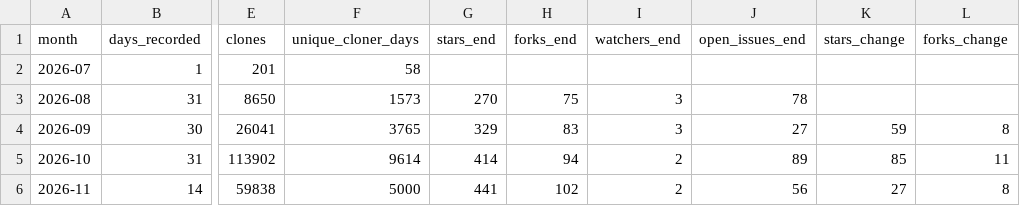
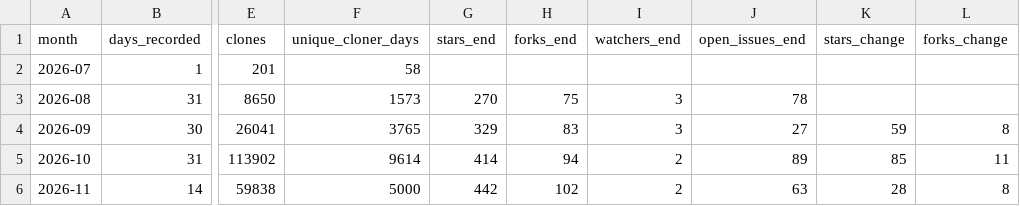
Before and after one commit to Vigil-SOC/metrics, a CSV file: data/monthly_summary.csv, drawn as a sheet; only a part is shown, gaps mark what is left out; the diff names each change by its address in the sheet, - before the commit and + after, or states it on an @@ line.

```diff
--- a/data/monthly_summary.csv
+++ b/data/monthly_summary.csv
-G6 (stars_end): 441
+G6 (stars_end): 442
-J6 (open_issues_end): 56
+J6 (open_issues_end): 63
-K6 (stars_change): 27
+K6 (stars_change): 28
```
Also changed, not shown: data/contributors.csv, data/repo_daily.csv, 1 other file.
